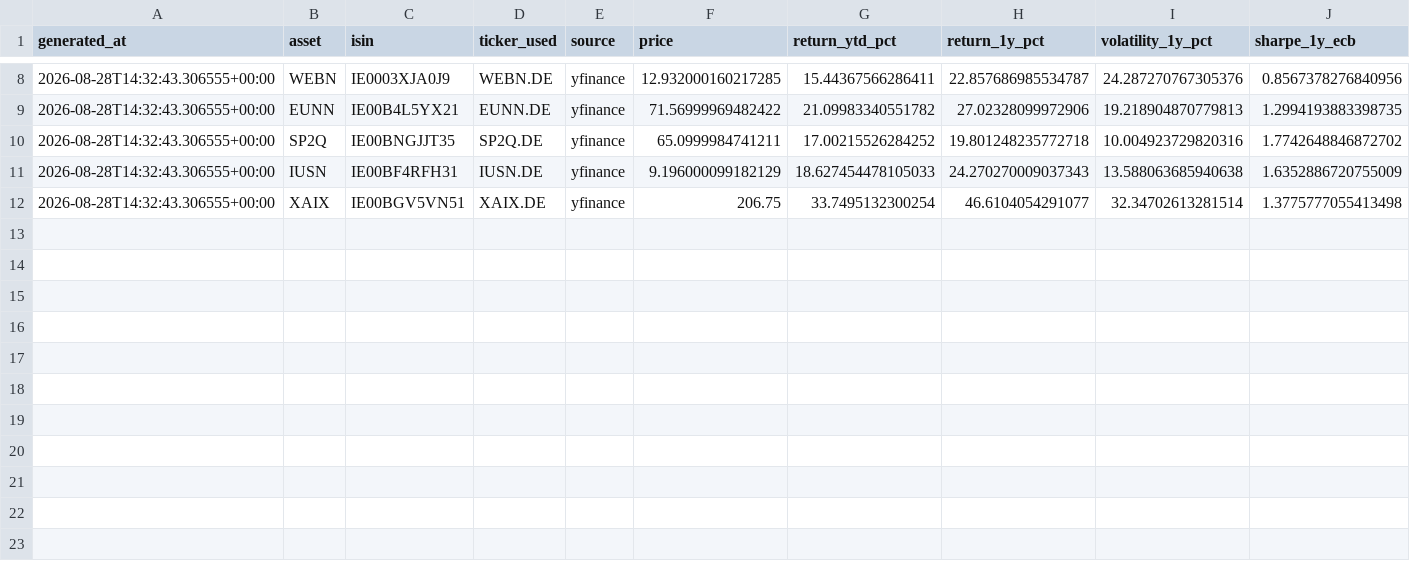
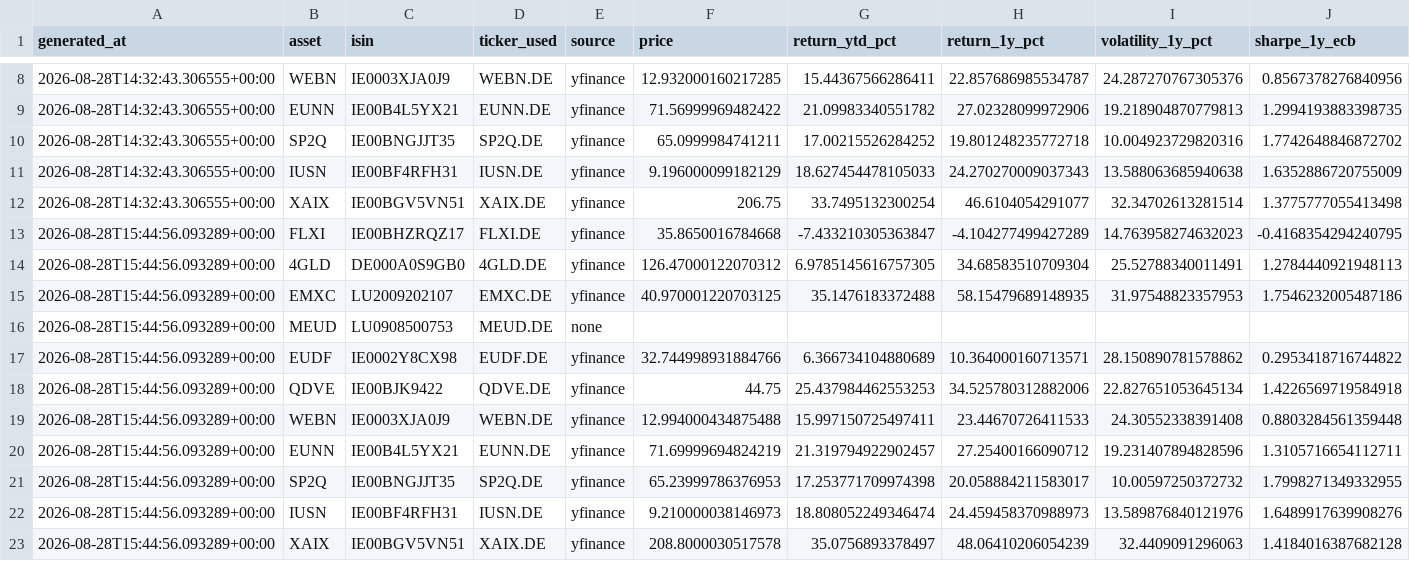
Before and after one commit to dblxpt/data-published, a CSV file: routine-data-etf/history.csv, drawn as a sheet; only a part is shown, gaps mark what is left out; rows hold the shown columns only; the diff names each change by its address in the sheet, - before the commit and + after, or states it on an @@ line.

```diff
--- a/routine-data-etf/history.csv
+++ b/routine-data-etf/history.csv
+row 13: 2026-08-28T15:44:56.093289+00:00 | FLXI | IE00BHZRQZ17 | FLXI.DE | yfinance | 35.8650016784668 | -7.433210305363847 | -4.104277499427289 | 14.763958274632023 | -0.4168354294240795
+row 14: 2026-08-28T15:44:56.093289+00:00 | 4GLD | DE000A0S9GB0 | 4GLD.DE | yfinance | 126.47000122070312 | 6.9785145616757305 | 34.68583510709304 | 25.52788340011491 | 1.2784440921948113
+row 15: 2026-08-28T15:44:56.093289+00:00 | EMXC | LU2009202107 | EMXC.DE | yfinance | 40.970001220703125 | 35.1476183372488 | 58.15479689148935 | 31.97548823357953 | 1.7546232005487186
+row 16: 2026-08-28T15:44:56.093289+00:00 | MEUD | LU0908500753 | MEUD.DE | none
+row 17: 2026-08-28T15:44:56.093289+00:00 | EUDF | IE0002Y8CX98 | EUDF.DE | yfinance | 32.744998931884766 | 6.366734104880689 | 10.364000160713571 | 28.150890781578862 | 0.2953418716744822
+row 18: 2026-08-28T15:44:56.093289+00:00 | QDVE | IE00BJK9422 | QDVE.DE | yfinance | 44.75 | 25.437984462553253 | 34.525780312882006 | 22.827651053645134 | 1.4226569719584918
+row 19: 2026-08-28T15:44:56.093289+00:00 | WEBN | IE0003XJA0J9 | WEBN.DE | yfinance | 12.994000434875488 | 15.997150725497411 | 23.44670726411533 | 24.30552338391408 | 0.8803284561359448
+row 20: 2026-08-28T15:44:56.093289+00:00 | EUNN | IE00B4L5YX21 | EUNN.DE | yfinance | 71.69999694824219 | 21.319794922902457 | 27.25400166090712 | 19.231407894828596 | 1.3105716654112711
+row 21: 2026-08-28T15:44:56.093289+00:00 | SP2Q | IE00BNGJJT35 | SP2Q.DE | yfinance | 65.23999786376953 | 17.253771709974398 | 20.058884211583017 | 10.00597250372732 | 1.7998271349332955
+row 22: 2026-08-28T15:44:56.093289+00:00 | IUSN | IE00BF4RFH31 | IUSN.DE | yfinance | 9.210000038146973 | 18.808052249346474 | 24.459458370988973 | 13.589876840121976 | 1.6489917639908276
+row 23: 2026-08-28T15:44:56.093289+00:00 | XAIX | IE00BGV5VN51 | XAIX.DE | yfinance | 208.8000030517578 | 35.0756893378497 | 48.06410206054239 | 32.4409091296063 | 1.4184016387682128
```
Also changed, not shown: routine-data-etf/latest.csv, 2 other files.
